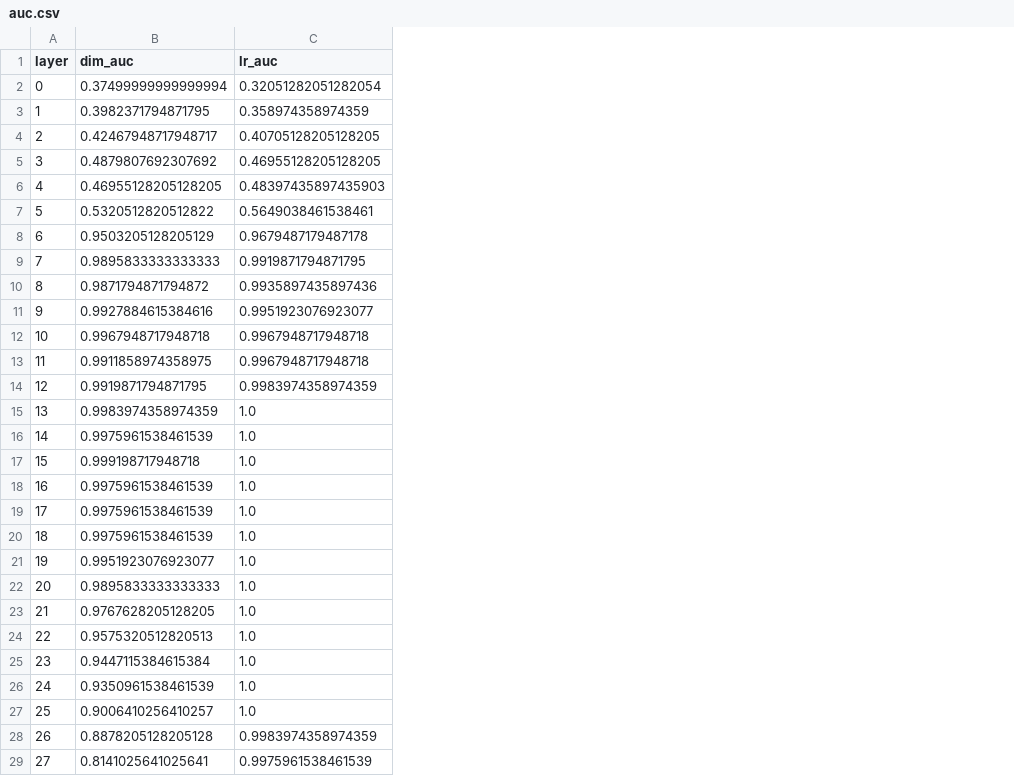
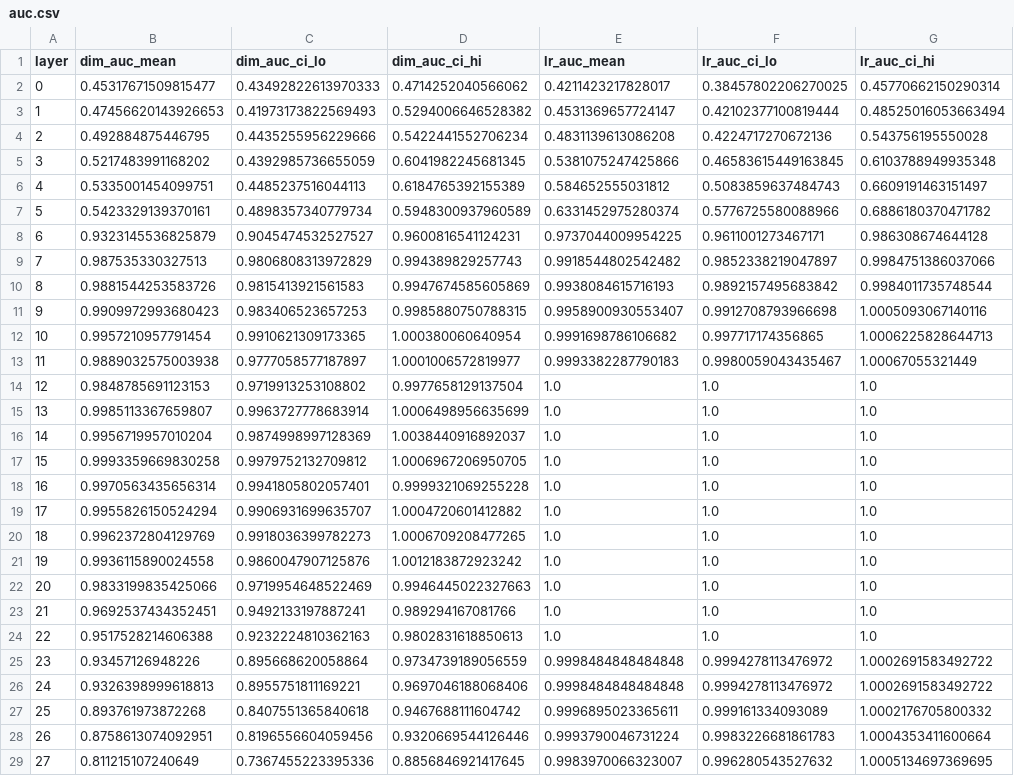
Before and after one commit to graceshan/truth-probing, a CSV file: results/sp_en_trans/auc.csv, drawn as a sheet; removed rows and columns are numbered as before the commit, all else as after; the diff names each change by its address in the sheet, - before the commit and + after, or states it on an @@ line.

```diff
--- a/results/sp_en_trans/auc.csv
+++ b/results/sp_en_trans/auc.csv
-column B (dim_auc), rows 2-29: 0.37499999999999994 | 0.3982371794871795 | 0.42467948717948717 | 0.4879807692307692 | 0.46955128205128205 | 0.5320512820512822 | 0.9503205128205129 | 0.9895833333333333 | 0.9871794871794872 | 0.9927884615384616 | 0.9967948717948718 | 0.9911858974358975 | 0.9919871794871795 | 0.9983974358974359 | 0.9975961538461539 | 0.999198717948718 | 0.9975961538461539 | 0.9975961538461539 | 0.9975961538461539 | 0.9951923076923077 | 0.9895833333333333 | 0.9767628205128205 | 0.9575320512820513 | 0.9447115384615384 | 0.9350961538461539 | 0.9006410256410257 | 0.8878205128205128 | 0.8141025641025641
+column B (dim_auc_mean), rows 2-29: 0.45317671509815477 | 0.47456620143926653 | 0.492884875446795 | 0.5217483991168202 | 0.5335001454099751 | 0.5423329139370161 | 0.9323145536825879 | 0.987535330327513 | 0.9881544253583726 | 0.9909972993680423 | 0.9957210957791454 | 0.9889032575003938 | 0.9848785691123153 | 0.9985113367659807 | 0.9956719957010204 | 0.9993359669830258 | 0.9970563435656314 | 0.9955826150524294 | 0.9962372804129769 | 0.9936115890024558 | 0.9833199835425066 | 0.9692537434352451 | 0.9517528214606388 | 0.93457126948226 | 0.9326398999618813 | 0.893761973872268 | 0.8758613074092951 | 0.811215107240649
+column C (dim_auc_ci_lo), rows 2-29: 0.43492822613970333 | 0.41973173822569493 | 0.4435255956229666 | 0.4392985736655059 | 0.4485237516044113 | 0.4898357340779734 | 0.9045474532527527 | 0.9806808313972829 | 0.9815413921561583 | 0.983406523657253 | 0.9910621309173365 | 0.9777058577187897 | 0.9719913253108802 | 0.9963727778683914 | 0.9874998997128369 | 0.9979752132709812 | 0.9941805802057401 | 0.9906931699635707 | 0.9918036399782273 | 0.9860047907125876 | 0.9719954648522469 | 0.9492133197887241 | 0.9232224810362163 | 0.895668620058864 | 0.8955751811169221 | 0.8407551365840618 | 0.8196556604059456 | 0.7367455223395336
+column D (dim_auc_ci_hi), rows 2-29: 0.4714252040566062 | 0.5294006646528382 | 0.5422441552706234 | 0.6041982245681345 | 0.6184765392155389 | 0.5948300937960589 | 0.9600816541124231 | 0.994389829257743 | 0.9947674585605869 | 0.9985880750788315 | 1.000380060640954 | 1.0001006572819977 | 0.9977658129137504 | 1.0006498956635699 | 1.0038440916892037 | 1.0006967206950705 | 0.9999321069255228 | 1.0004720601412882 | 1.0006709208477265 | 1.0012183872923242 | 0.9946445022327663 | 0.989294167081766 | 0.9802831618850613 | 0.9734739189056559 | 0.9697046188068406 | 0.9467688111604742 | 0.9320669544126446 | 0.8856846921417645
+column F (lr_auc_ci_lo), rows 2-29: 0.38457802206270025 | 0.42102377100819444 | 0.4224717270672136 | 0.46583615449163845 | 0.5083859637484743 | 0.5776725580088966 | 0.9611001273467171 | 0.9852338219047897 | 0.9892157495683842 | 0.9912708793966698 | 0.997717174356865 | 0.9980059043435467 | 1.0 | 1.0 | 1.0 | 1.0 | 1.0 | 1.0 | 1.0 | 1.0 | 1.0 | 1.0 | 1.0 | 0.9994278113476972 | 0.9994278113476972 | 0.999161334093089 | 0.9983226681861783 | 0.996280543527632
+column G (lr_auc_ci_hi), rows 2-29: 0.45770662150290314 | 0.48525016053663494 | 0.543756195550028 | 0.6103788949935348 | 0.6609191463151497 | 0.6886180370471782 | 0.986308674644128 | 0.9984751386037066 | 0.9984011735748544 | 1.0005093067140116 | 1.0006225828644713 | 1.00067055321449 | 1.0 | 1.0 | 1.0 | 1.0 | 1.0 | 1.0 | 1.0 | 1.0 | 1.0 | 1.0 | 1.0 | 1.0002691583492722 | 1.0002691583492722 | 1.0002176705800332 | 1.0004353411600664 | 1.0005134697369695
-E1: lr_auc
+E1: lr_auc_mean
-E2 (lr_auc_mean): 0.32051282051282054
+E2 (lr_auc_mean): 0.4211423217828017
-E3 (lr_auc_mean): 0.358974358974359
+E3 (lr_auc_mean): 0.4531369657724147
-E4 (lr_auc_mean): 0.40705128205128205
+E4 (lr_auc_mean): 0.4831139613086208
-E5 (lr_auc_mean): 0.46955128205128205
+E5 (lr_auc_mean): 0.5381075247425866
-E6 (lr_auc_mean): 0.48397435897435903
+E6 (lr_auc_mean): 0.584652555031812
-E7 (lr_auc_mean): 0.5649038461538461
+E7 (lr_auc_mean): 0.6331452975280374
-E8 (lr_auc_mean): 0.9679487179487178
+E8 (lr_auc_mean): 0.9737044009954225
-E9 (lr_auc_mean): 0.9919871794871795
+E9 (lr_auc_mean): 0.9918544802542482
-E10 (lr_auc_mean): 0.9935897435897436
+E10 (lr_auc_mean): 0.9938084615716193
-E11 (lr_auc_mean): 0.9951923076923077
+E11 (lr_auc_mean): 0.9958900930553407
-E12 (lr_auc_mean): 0.9967948717948718
+E12 (lr_auc_mean): 0.9991698786106682
-E13 (lr_auc_mean): 0.9967948717948718
+E13 (lr_auc_mean): 0.9993382287790183
-E14 (lr_auc_mean): 0.9983974358974359
+E14 (lr_auc_mean): 1.0
-E25:E26 (lr_auc_mean): 1.0
+E25:E26 (lr_auc_mean): 0.9998484848484848
-E27 (lr_auc_mean): 1.0
+E27 (lr_auc_mean): 0.9996895023365611
-E28 (lr_auc_mean): 0.9983974358974359
+E28 (lr_auc_mean): 0.9993790046731224
-E29 (lr_auc_mean): 0.9975961538461539
+E29 (lr_auc_mean): 0.9983970066323007
```
Also changed, not shown: results/cities/accuracy.csv, results/cities/auc.csv, 18 other files.
